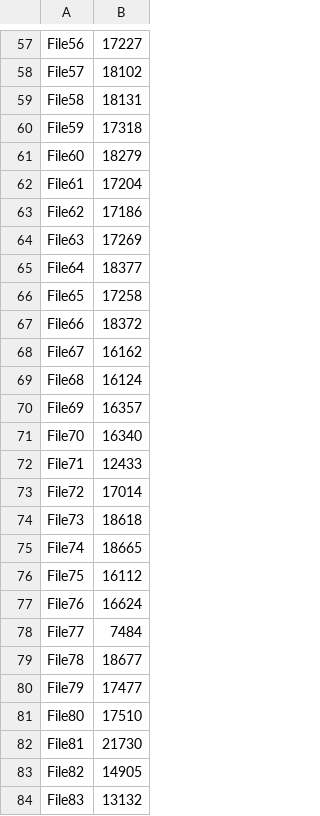
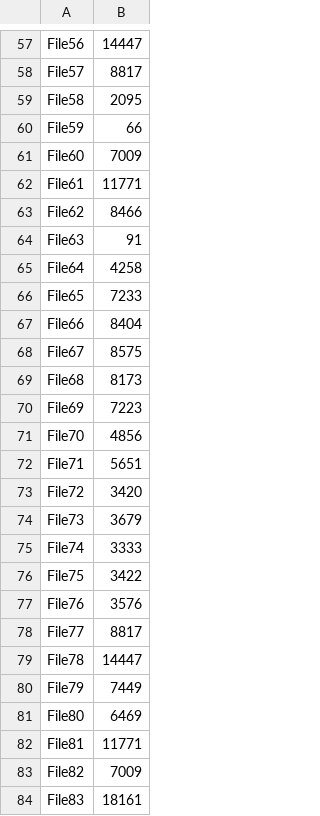
Before and after one commit to ShantanuBal/IR3, a TSV file: D3/static/D3/bar.tsv, drawn as a sheet; only a part is shown, gaps mark what is left out; the diff covers the shown part only; the diff names each change by its address in the sheet, - before the commit and + after, or states it on an @@ line.

```diff
--- a/D3/static/D3/bar.tsv
+++ b/D3/static/D3/bar.tsv
-B57: 17227
+B57: 14447
-B58: 18102
+B58: 8817
-B59: 18131
+B59: 2095
-B60: 17318
+B60: 66
-B61: 18279
+B61: 7009
-B62: 17204
+B62: 11771
-B63: 17186
+B63: 8466
-B64: 17269
+B64: 91
-B65: 18377
+B65: 4258
-B66: 17258
+B66: 7233
-B67: 18372
+B67: 8404
-B68: 16162
+B68: 8575
-B69: 16124
+B69: 8173
-B70: 16357
+B70: 7223
-B71: 16340
+B71: 4856
-B72: 12433
+B72: 5651
-B73: 17014
+B73: 3420
-B74: 18618
+B74: 3679
-B75: 18665
+B75: 3333
-B76: 16112
+B76: 3422
-B77: 16624
+B77: 3576
-B78: 7484
+B78: 8817
-B79: 18677
+B79: 14447
-B80: 17477
+B80: 7449
-B81: 17510
+B81: 6469
-B82: 21730
+B82: 11771
-B83: 14905
+B83: 7009
-B84: 13132
+B84: 18161
```
Also changed, not shown: 1 added row, 1 removed row and 73 edited cells elsewhere in this file, 13 other files.
